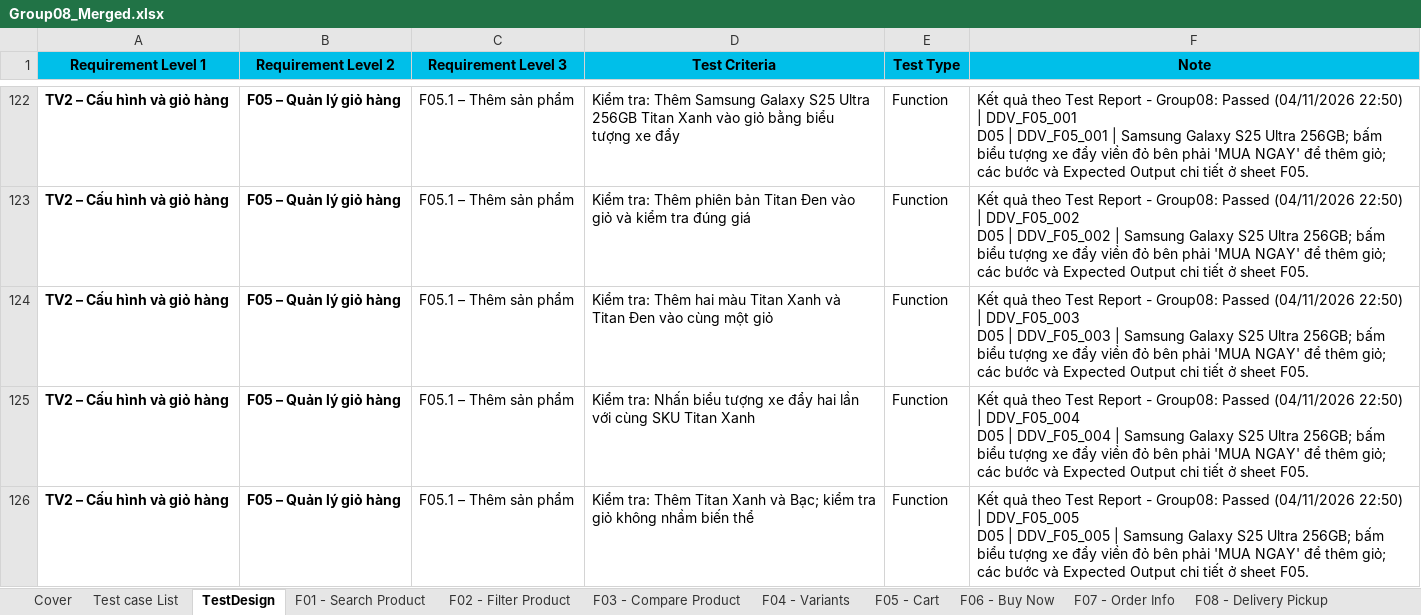
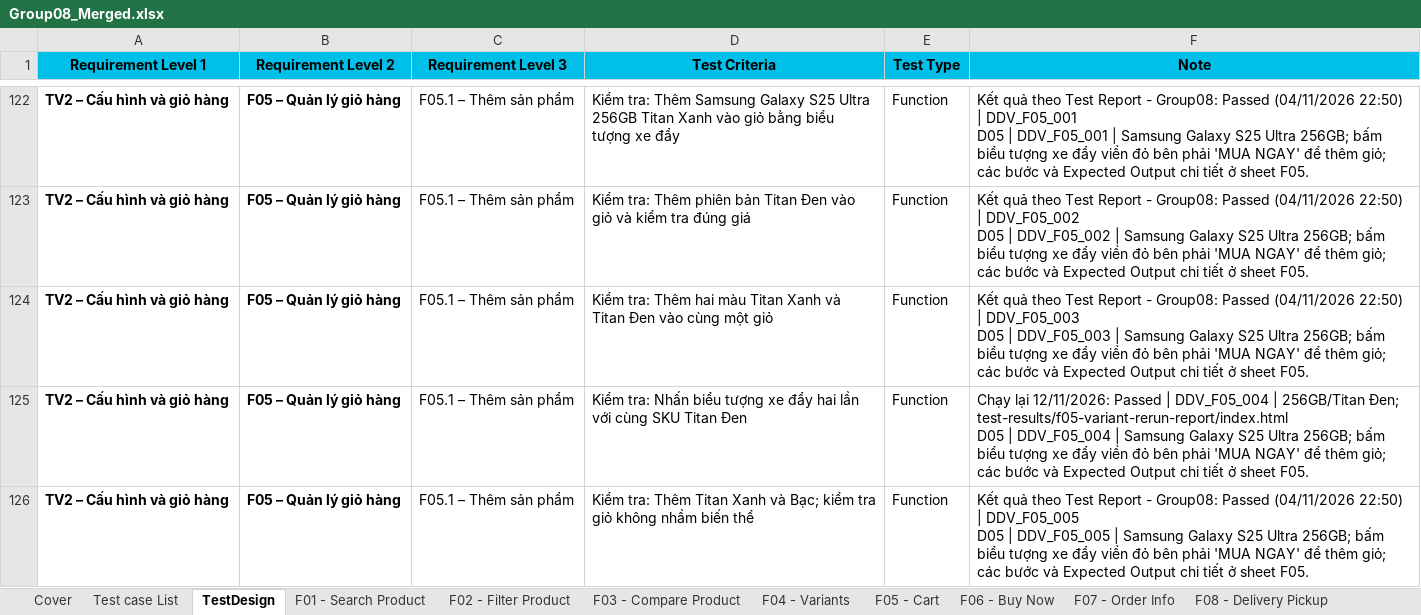
Before and after one commit to HoangDuyTan/Group08-Software-Test, an Excel workbook: docs/merged/Group08_Merged.xlsx, sheet TestDesign, drawn as a sheet; only a part is shown, gaps mark what is left out; values as stored, in another font and other column widths than the file's, no borders; charts and pictures and conditional formats not drawn; ↵ is a line break in a cell; the diff covers the shown part only; the diff names each change by its address in the sheet, - before the commit and + after, or states it on an @@ line.

```diff
--- a/docs/merged/Group08_Merged.xlsx (sheet TestDesign)
+++ b/docs/merged/Group08_Merged.xlsx (sheet TestDesign)
-D125 (Test Criteria): …SKU Titan Xanh
+D125 (Test Criteria): …SKU Titan Đen
-F125 (Note): Kết quả theo Test Report - Group08: Passed (04/11/2026 22:50) | DDV_F05_004 ↵ D05 |…
+F125 (Note): Chạy lại 12/11/2026: Passed | DDV_F05_004 | 256GB/Titan Đen; test-results/f05-variant-rerun-report/index.html ↵ D05 |…
```
Also changed, not shown: 5 edited cells elsewhere in this sheet, sheet F05 - Cart, sheet Test Report, docs/individual/Group08_23130082_NguyenTruongGiang.xlsx, 5 other files.
